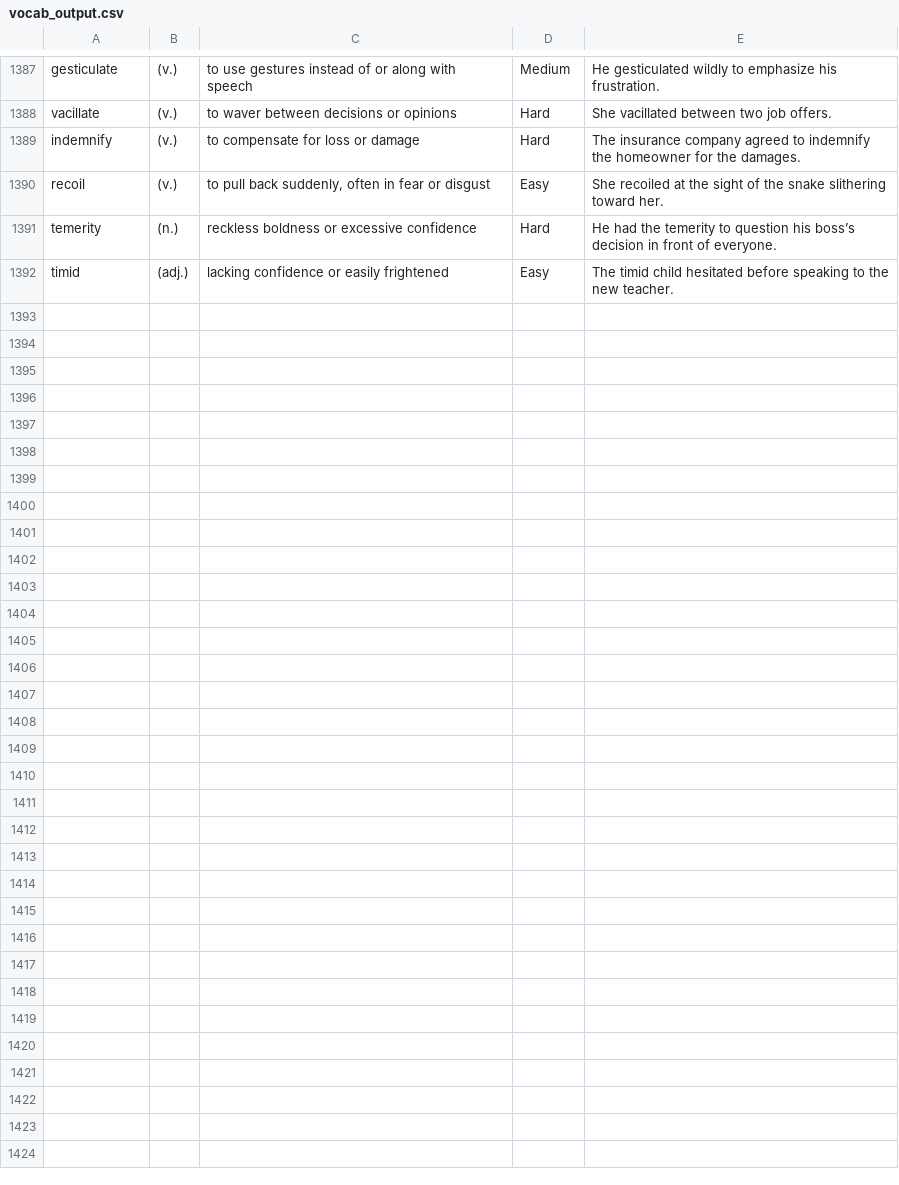
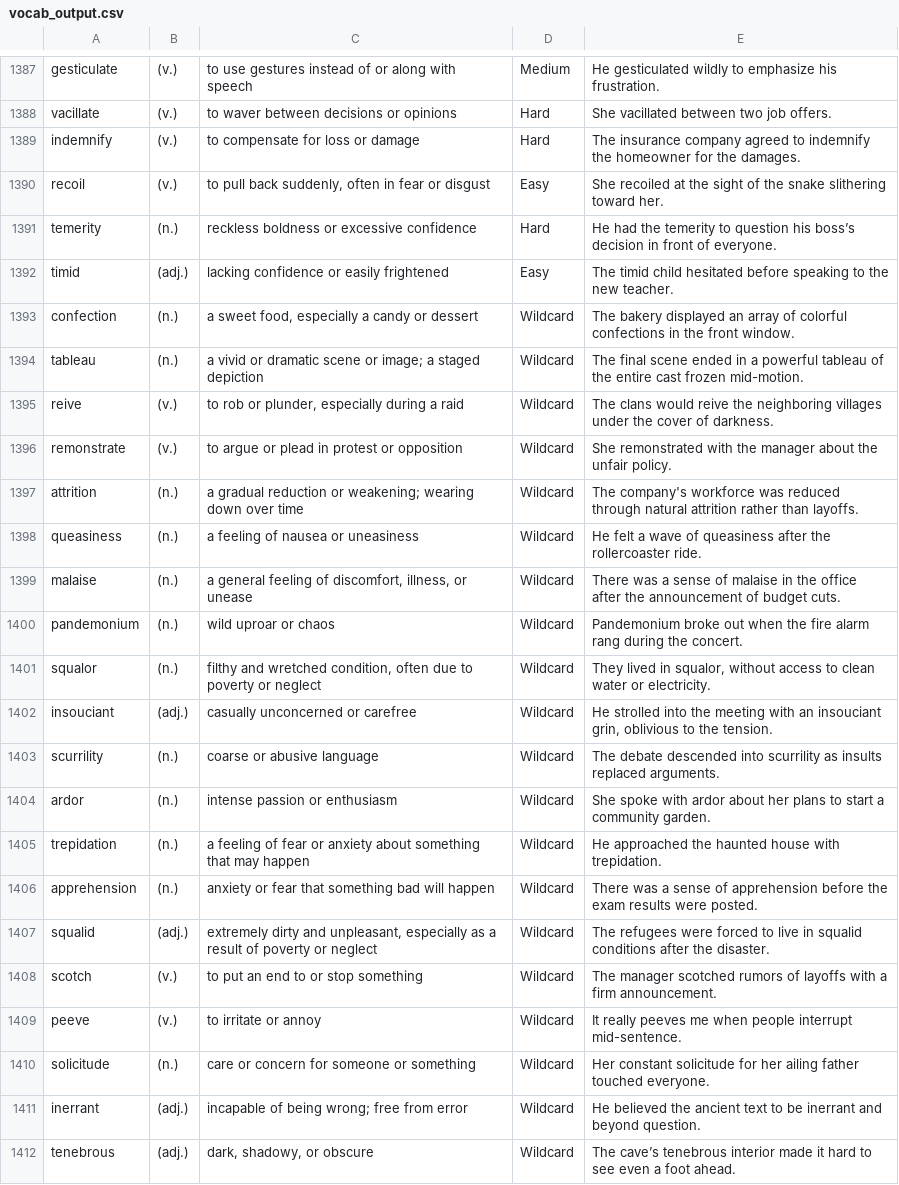
Before and after one commit to sarthak-91/flashcard, a CSV file: vocab_output.csv, drawn as a sheet; only a part is shown, gaps mark what is left out; the diff covers the shown part only.

Commit message:
wildcard

```diff
--- a/vocab_output.csv
+++ b/vocab_output.csv
@@ -1392 +1392,21 @@
 "timid","(adj.)","lacking confidence or easily frightened","Easy","The timid child hesitated before speaking to the new teacher.  "
+"confection","(n.)","a sweet food, especially a candy or dessert","Wildcard","The bakery displayed an array of colorful confections in the front window.  "
+"tableau","(n.)","a vivid or dramatic scene or image; a staged depiction","Wildcard","The final scene ended in a powerful tableau of the entire cast frozen mid-motion.  "
+"reive","(v.)","to rob or plunder, especially during a raid","Wildcard","The clans would reive the neighboring villages under the cover of darkness.  "
+"remonstrate","(v.)","to argue or plead in protest or opposition","Wildcard","She remonstrated with the manager about the unfair policy.  "
+"attrition","(n.)","a gradual reduction or weakening; wearing down over time","Wildcard","The company's workforce was reduced through natural attrition rather than layoffs.  "
+"queasiness","(n.)","a feeling of nausea or uneasiness","Wildcard","He felt a wave of queasiness after the rollercoaster ride.  "
+"malaise","(n.)","a general feeling of discomfort, illness, or unease","Wildcard","There was a sense of malaise in the office after the announcement of budget cuts.  "
+"pandemonium","(n.)","wild uproar or chaos","Wildcard","Pandemonium broke out when the fire alarm rang during the concert.  "
+"squalor","(n.)","filthy and wretched condition, often due to poverty or neglect","Wildcard","They lived in squalor, without access to clean water or electricity.  "
+"insouciant","(adj.)","casually unconcerned or carefree","Wildcard","He strolled into the meeting with an insouciant grin, oblivious to the tension.  "
+"scurrility","(n.)","coarse or abusive language","Wildcard","The debate descended into scurrility as insults replaced arguments.  "
+"ardor","(n.)","intense passion or enthusiasm","Wildcard","She spoke with ardor about her plans to start a community garden.  "
+"trepidation","(n.)","a feeling of fear or anxiety about something that may happen","Wildcard","He approached the haunted house with trepidation.  "
+"apprehension","(n.)","anxiety or fear that something bad will happen","Wildcard","There was a sense of apprehension before the exam results were posted.  "
+"squalid","(adj.)","extremely dirty and unpleasant, especially as a result of poverty or neglect","Wildcard","The refugees were forced to live in squalid conditions after the disaster.  "
+"scotch","(v.)","to put an end to or stop something","Wildcard","The manager scotched rumors of layoffs with a firm announcement.  "
+"peeve","(v.)","to irritate or annoy","Wildcard","It really peeves me when people interrupt mid-sentence.  "
+"solicitude","(n.)","care or concern for someone or something","Wildcard","Her constant solicitude for her ailing father touched everyone.  "
+"inerrant","(adj.)","incapable of being wrong; free from error","Wildcard","He believed the ancient text to be inerrant and beyond question.  "
+"tenebrous","(adj.)","dark, shadowy, or obscure","Wildcard","The cave’s tenebrous interior made it hard to see even a foot ahead.  "
```
Also changed, not shown: 14 added rows elsewhere in this file, 4 other files.
